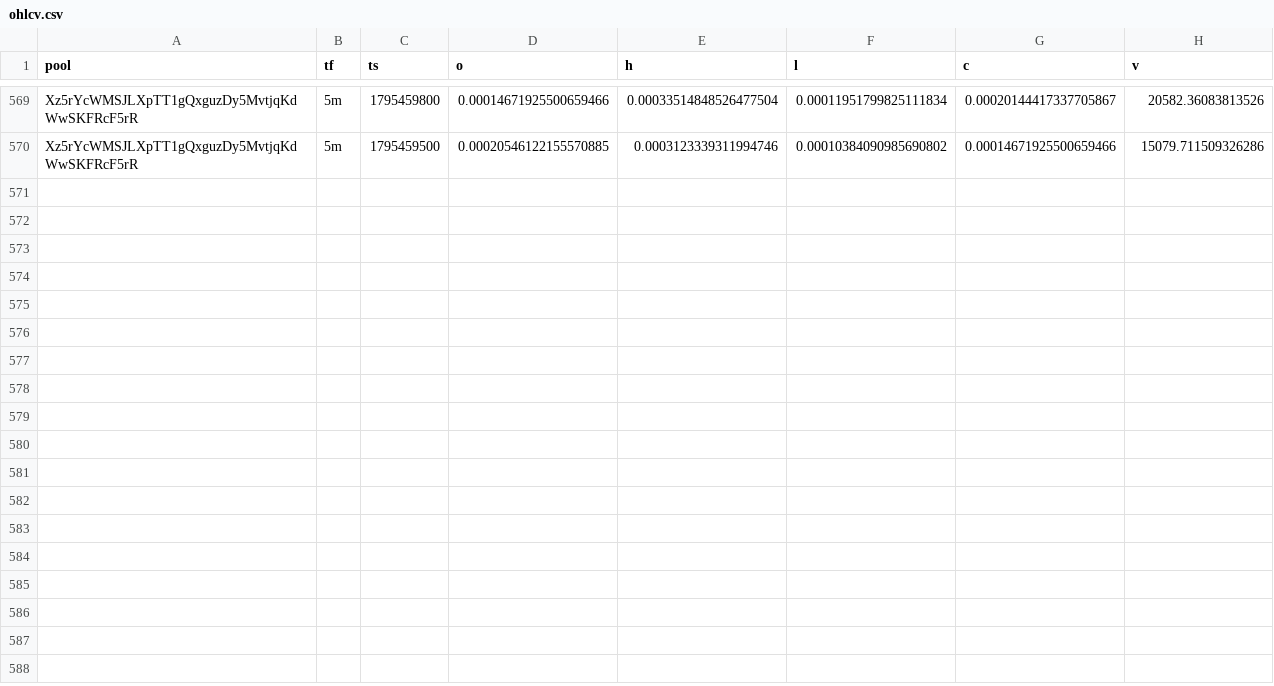
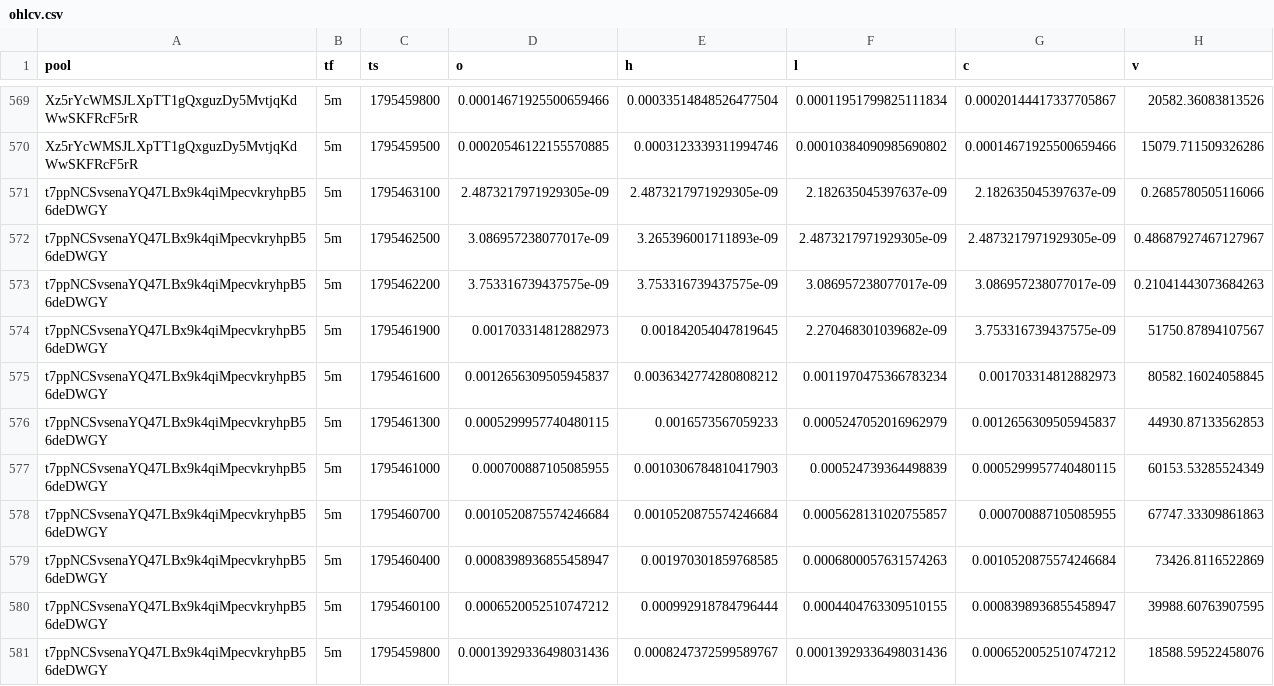
Before and after one commit to davidbobholz-stack/young-coin-collector., a CSV file: shards/2026-11-23/ohlcv.csv, drawn as a sheet; only a part is shown, gaps mark what is left out.

```diff
--- a/shards/2026-11-23/ohlcv.csv
+++ b/shards/2026-11-23/ohlcv.csv
@@ -570 +570,12 @@ Xz5rYcWMSJLXpTT1gQxguzDy5MvtjqKdWwSKFRcF5rR,5m,1795459800,0.00014671925500659466
 Xz5rYcWMSJLXpTT1gQxguzDy5MvtjqKdWwSKFRcF5rR,5m,1795459500,0.00020546122155570885,0.0003123339311994746,0.00010384090985690802,0.00014671925500659466,15079.711509326286
+t7ppNCSvsenaYQ47LBx9k4qiMpecvkryhpB56deDWGY,5m,1795463100,2.4873217971929305e-09,2.4873217971929305e-09,2.182635045397637e-09,2.182635045397637e-09,0.2685780505116066
+t7ppNCSvsenaYQ47LBx9k4qiMpecvkryhpB56deDWGY,5m,1795462500,3.086957238077017e-09,3.265396001711893e-09,2.4873217971929305e-09,2.4873217971929305e-09,0.48687927467127967
+t7ppNCSvsenaYQ47LBx9k4qiMpecvkryhpB56deDWGY,5m,1795462200,3.753316739437575e-09,3.753316739437575e-09,3.086957238077017e-09,3.086957238077017e-09,0.21041443073684263
+t7ppNCSvsenaYQ47LBx9k4qiMpecvkryhpB56deDWGY,5m,1795461900,0.001703314812882973,0.001842054047819645,2.270468301039682e-09,3.753316739437575e-09,51750.87894107567
+t7ppNCSvsenaYQ47LBx9k4qiMpecvkryhpB56deDWGY,5m,1795461600,0.0012656309505945837,0.0036342774280808212,0.0011970475366783234,0.001703314812882973,80582.16024058845
+t7ppNCSvsenaYQ47LBx9k4qiMpecvkryhpB56deDWGY,5m,1795461300,0.0005299957740480115,0.0016573567059233,0.0005247052016962979,0.0012656309505945837,44930.87133562853
+t7ppNCSvsenaYQ47LBx9k4qiMpecvkryhpB56deDWGY,5m,1795461000,0.000700887105085955,0.0010306784810417903,0.000524739364498839,0.0005299957740480115,60153.53285524349
+t7ppNCSvsenaYQ47LBx9k4qiMpecvkryhpB56deDWGY,5m,1795460700,0.0010520875574246684,0.0010520875574246684,0.0005628131020755857,0.000700887105085955,67747.33309861863
+t7ppNCSvsenaYQ47LBx9k4qiMpecvkryhpB56deDWGY,5m,1795460400,0.0008398936855458947,0.001970301859768585,0.0006800057631574263,0.0010520875574246684,73426.8116522869
+t7ppNCSvsenaYQ47LBx9k4qiMpecvkryhpB56deDWGY,5m,1795460100,0.0006520052510747212,0.000992918784796444,0.0004404763309510155,0.0008398936855458947,39988.60763907595
+t7ppNCSvsenaYQ47LBx9k4qiMpecvkryhpB56deDWGY,5m,1795459800,0.00013929336498031436,0.0008247372599589767,0.00013929336498031436,0.0006520052510747212,18588.59522458076
```
Also changed, not shown: 12 other files.
